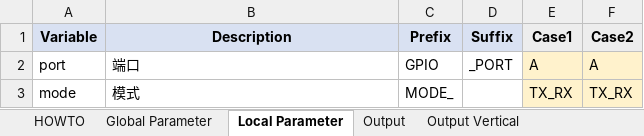
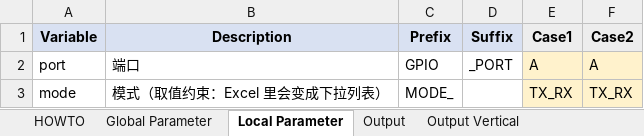
Before and after one commit to Dog-Chest/excel_codegen, an Excel workbook: examples/template.xlsx, sheet Local Parameter, drawn as a sheet; values as stored, in another font and other column widths than the file's, no borders; the diff names each change by its address in the sheet, - before the commit and + after, or states it on an @@ line.

Commit message:
① 取值约束：min / max / choices / pattern
工具此前只查"变量有没有定义、类型对不对"，完全不看值 —— 把 20.559 手滑打成
205.59 会一路渲染成错误代码，而 check 只会说"与参数一致"。这是唯一一类
"工具不报错但交付物是错的"的缺口。

- VariableDef 新增 min / max / choices / pattern；配置期拦住写错的约束
  （min>max、给 string 加范围、default 越界、派生参数加约束、坏的正则……）
- 新增 check_value_constraints()：render / validate -x / check 每次读表后校验，
  一次列出全部问题并指出表、列、Case、变量；越界退出码 1
- create_template 把约束写成 Excel 数据有效性：choices → 下拉列表，
  min/max → 整数/小数范围，带悬停提示；判据仍是工具侧那道闸
- 空值算不合格 —— 顺手治了"新插空 Case 列悄悄落进某个规则集"的老问题
- 表达不了就报错：下拉选项含逗号或超 255 字符 → 报错；pattern 不写数据有效性
- examples/example.yaml 加上约束示例；指南新增 §3.5；cli.md / README 同步

测试：新增 tests/test_constraints.py 29 项，全量 136 项通过；
abs_fpi/build.py --check 公式求值 28 项 0 失败。

```diff
--- a/examples/template.xlsx (sheet Local Parameter)
+++ b/examples/template.xlsx (sheet Local Parameter)
-B3 (Description): 模式
+B3 (Description): 模式（取值约束：Excel 里会变成下拉列表）
```
Also changed, not shown: sheet HOWTO, 11 other files.
